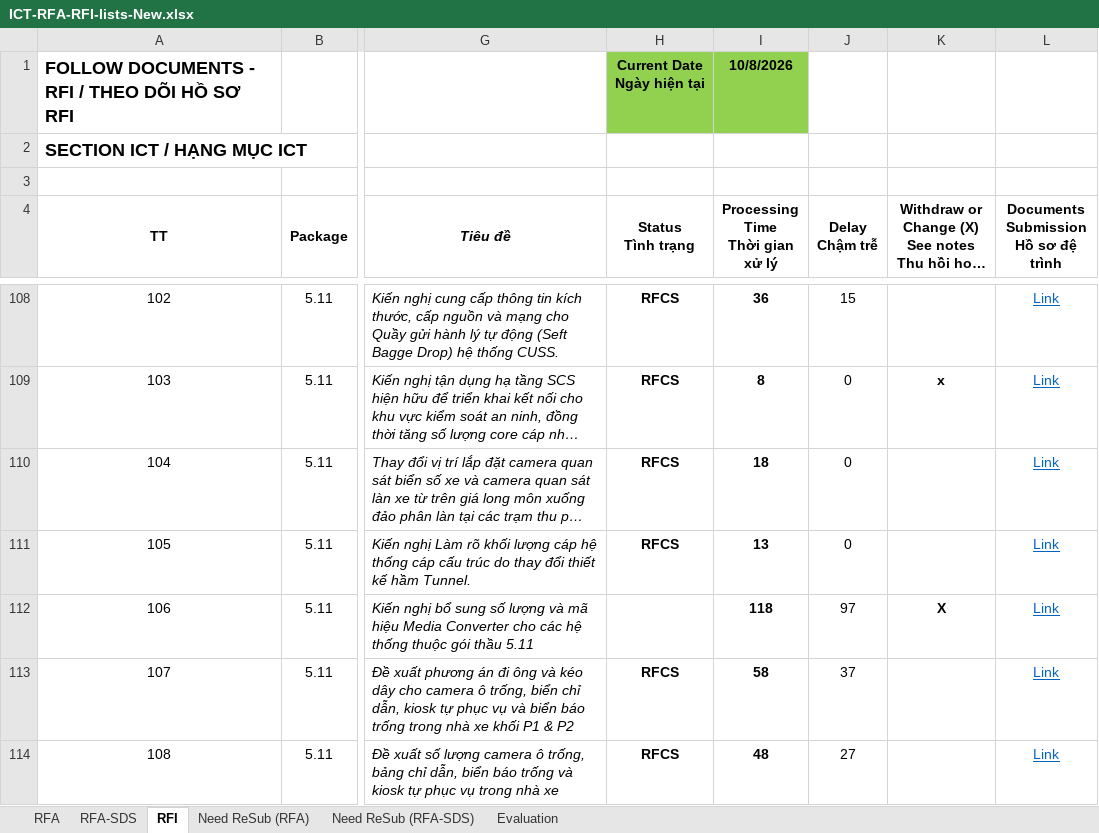
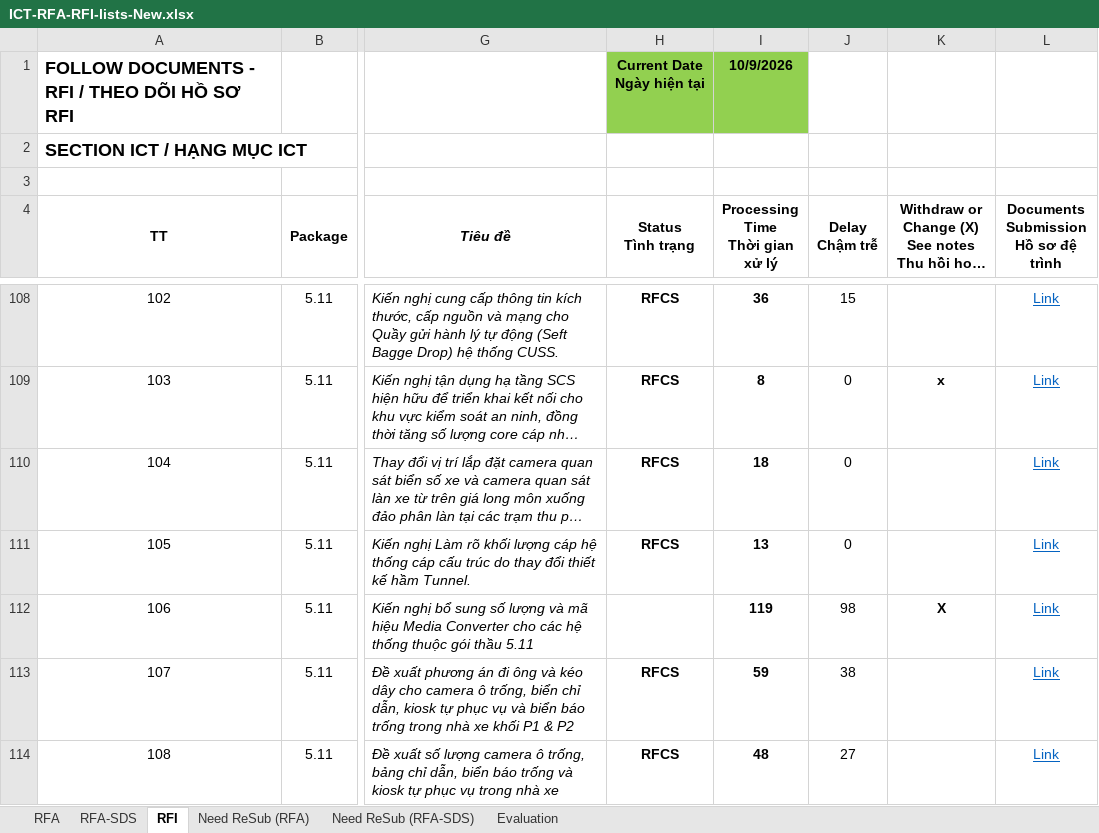
Before and after one commit to Shi-49-94-444-4444/LTIA-ICT-Dashboard-GitHub-AutoExcel, an Excel workbook: ICT-RFA-RFI-lists-New.xlsx, sheet RFI, drawn as a sheet; only a part is shown, gaps mark what is left out; long unchanged cells end in …; values as stored, in another font and other column widths than the file's, no borders; conditional formats not drawn; the diff covers the shown part only; the diff names each change by its address in the sheet, - before the commit and + after, or states it on an @@ line.

```diff
--- a/ICT-RFA-RFI-lists-New.xlsx (sheet RFI)
+++ b/ICT-RFA-RFI-lists-New.xlsx (sheet RFI)
-I1 (Processing Time Thời gian xử lý): 10/8/2026
+I1 (Processing Time Thời gian xử lý): 10/9/2026
-I112 (Processing Time Thời gian xử lý): 118
+I112 (Processing Time Thời gian xử lý): 119
-J112 (Delay Chậm trễ): 97
+J112 (Delay Chậm trễ): 98
-I113 (Processing Time Thời gian xử lý): 58
+I113 (Processing Time Thời gian xử lý): 59
-J113 (Delay Chậm trễ): 37
+J113 (Delay Chậm trễ): 38
```
Also changed, not shown: 10 edited cells elsewhere in this sheet, sheet RFA-SDS, sheet RFA, sheet Need ReSub (RFA), sheet Need ReSub (RFA-SDS), sheet Evaluation, 1 other file.
